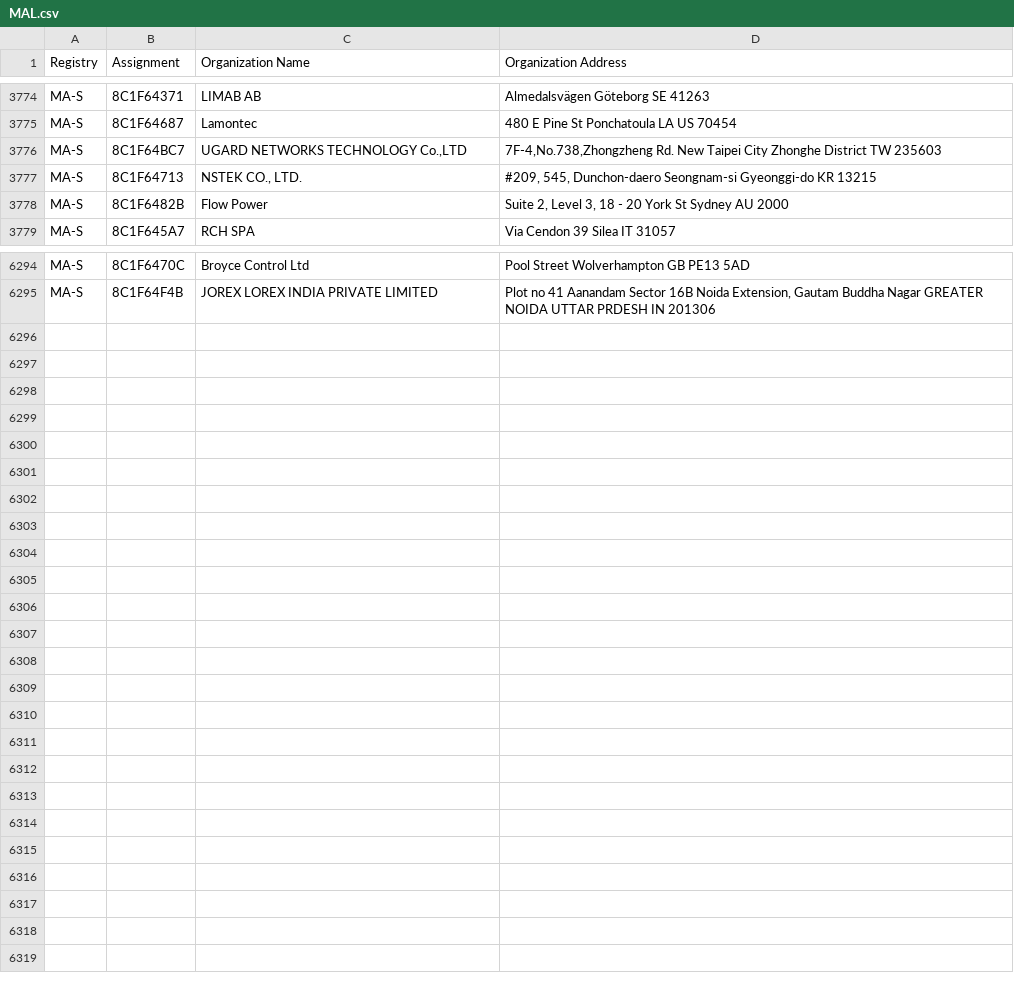
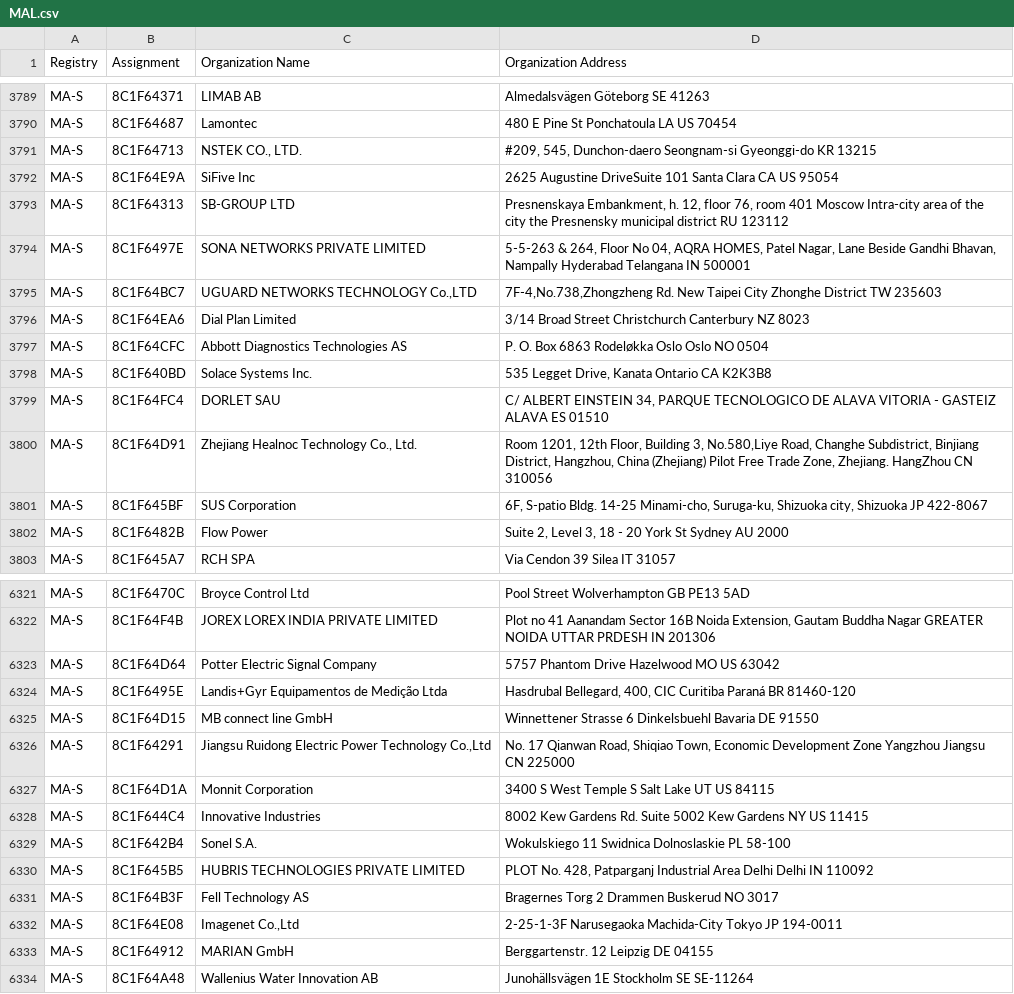
Before and after one commit to liam-pat/macmap, a CSV file: MAL.csv, drawn as a sheet; only a part is shown, gaps mark what is left out; the diff covers the shown part only.

```diff
--- a/MAL.csv
+++ b/MAL.csv
@@ -3775,4 +3790,13 @@ MA-S,8C1F64371,LIMAB AB,Almedalsvägen Göteborg  SE 41263
 MA-S,8C1F64687,Lamontec,480 E Pine St Ponchatoula LA US 70454
-MA-S,8C1F64BC7,"UGARD NETWORKS TECHNOLOGY Co.,LTD","7F-4,No.738,Zhongzheng Rd. New Taipei City Zhonghe District TW 235603 "
 MA-S,8C1F64713,"NSTEK CO., LTD.","#209, 545, Dunchon-daero Seongnam-si Gyeonggi-do KR 13215 "
+MA-S,8C1F64E9A,SiFive Inc,2625 Augustine DriveSuite 101 Santa Clara CA US 95054
+MA-S,8C1F64313,SB-GROUP LTD,"Presnenskaya Embankment, h. 12, floor 76, room 401 Moscow Intra-city area of the city the Presnensky municipal district RU 123112 "
+MA-S,8C1F6497E,SONA NETWORKS PRIVATE LIMITED,"5-5-263 & 264, Floor No 04, AQRA HOMES, Patel Nagar, Lane Beside Gandhi Bhavan, Nampally Hyderabad Telangana IN 500001 "
+MA-S,8C1F64BC7,"UGUARD NETWORKS TECHNOLOGY Co.,LTD","7F-4,No.738,Zhongzheng Rd. New Taipei City Zhonghe District TW 235603 "
+MA-S,8C1F64EA6,Dial Plan Limited,3/14 Broad Street Christchurch Canterbury NZ 8023
+MA-S,8C1F64CFC,Abbott Diagnostics Technologies AS,P. O.  Box 6863 Rodeløkka Oslo Oslo NO 0504
+MA-S,8C1F640BD,Solace Systems Inc.,"535 Legget Drive, Kanata Ontario CA K2K3B8 "
+MA-S,8C1F64FC4,DORLET SAU,"C/ ALBERT EINSTEIN 34, PARQUE TECNOLOGICO DE ALAVA VITORIA - GASTEIZ ALAVA ES 01510 "
+MA-S,8C1F64D91,"Zhejiang Healnoc Technology Co., Ltd.","Room 1201, 12th Floor, Building 3, No.580,Liye Road, Changhe Subdistrict, Binjiang District, Hangzhou, China (Zhejiang) Pilot Free Trade Zone, Zhejiang. HangZhou  CN 310056 "
+MA-S,8C1F645BF,SUS Corporation,"6F, S-patio Bldg. 14-25 Minami-cho, Suruga-ku, Shizuoka city, Shizuoka JP 422-8067 "
 MA-S,8C1F6482B,Flow Power,"Suite 2, Level 3, 18 - 20 York St Sydney  AU 2000 "
@@ -6295 +6322,13 @@ MA-S,8C1F6470C,Broyce Control Ltd,Pool Street Wolverhampton  GB PE13 5AD
 MA-S,8C1F64F4B,JOREX LOREX INDIA PRIVATE LIMITED,"Plot no 41 Aanandam Sector 16B Noida Extension, Gautam Buddha Nagar GREATER NOIDA UTTAR PRDESH IN 201306 "
+MA-S,8C1F64D64,Potter Electric Signal Company,5757 Phantom Drive Hazelwood MO US 63042
+MA-S,8C1F6495E,Landis+Gyr Equipamentos de Medição Ltda,"Hasdrubal Bellegard, 400, CIC Curitiba Paraná BR 81460-120 "
+MA-S,8C1F64D15,MB connect line GmbH,Winnettener Strasse 6 Dinkelsbuehl Bavaria DE 91550
+MA-S,8C1F64291,"Jiangsu Ruidong Electric Power Technology Co.,Ltd","No. 17 Qianwan Road, Shiqiao Town, Economic Development Zone Yangzhou Jiangsu CN 225000 "
+MA-S,8C1F64D1A,Monnit Corporation,3400 S West Temple S Salt Lake UT US 84115
+MA-S,8C1F644C4,Innovative Industries,8002 Kew Gardens Rd. Suite 5002 Kew Gardens NY US 11415
+MA-S,8C1F642B4,Sonel S.A.,Wokulskiego 11 Swidnica Dolnoslaskie PL 58-100
+MA-S,8C1F645B5,HUBRIS TECHNOLOGIES PRIVATE LIMITED,"PLOT No. 428, Patparganj Industrial Area Delhi Delhi IN 110092 "
+MA-S,8C1F64B3F,Fell Technology AS,Bragernes Torg 2 Drammen Buskerud NO 3017
+MA-S,8C1F64E08,"Imagenet Co.,Ltd",2-25-1-3F Narusegaoka Machida-City Tokyo JP 194-0011
+MA-S,8C1F64912,MARIAN GmbH,Berggartenstr. 12 Leipzig  DE 04155
+MA-S,8C1F64A48,Wallenius Water Innovation AB,Junohällsvägen 1E Stockholm  SE SE-11264
```
Also changed, not shown: 18 added rows elsewhere in this file, MAM.csv, 2 other files.
